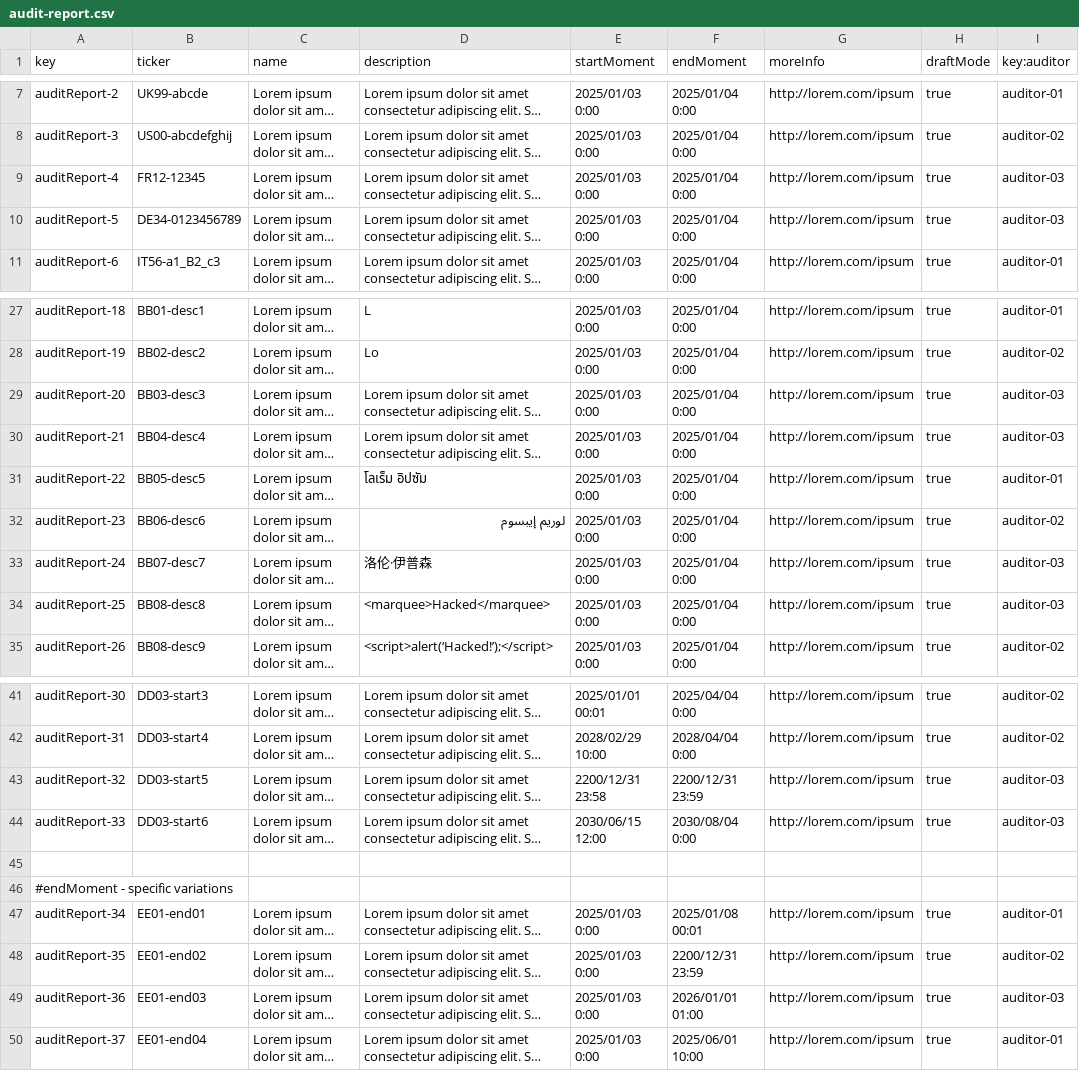
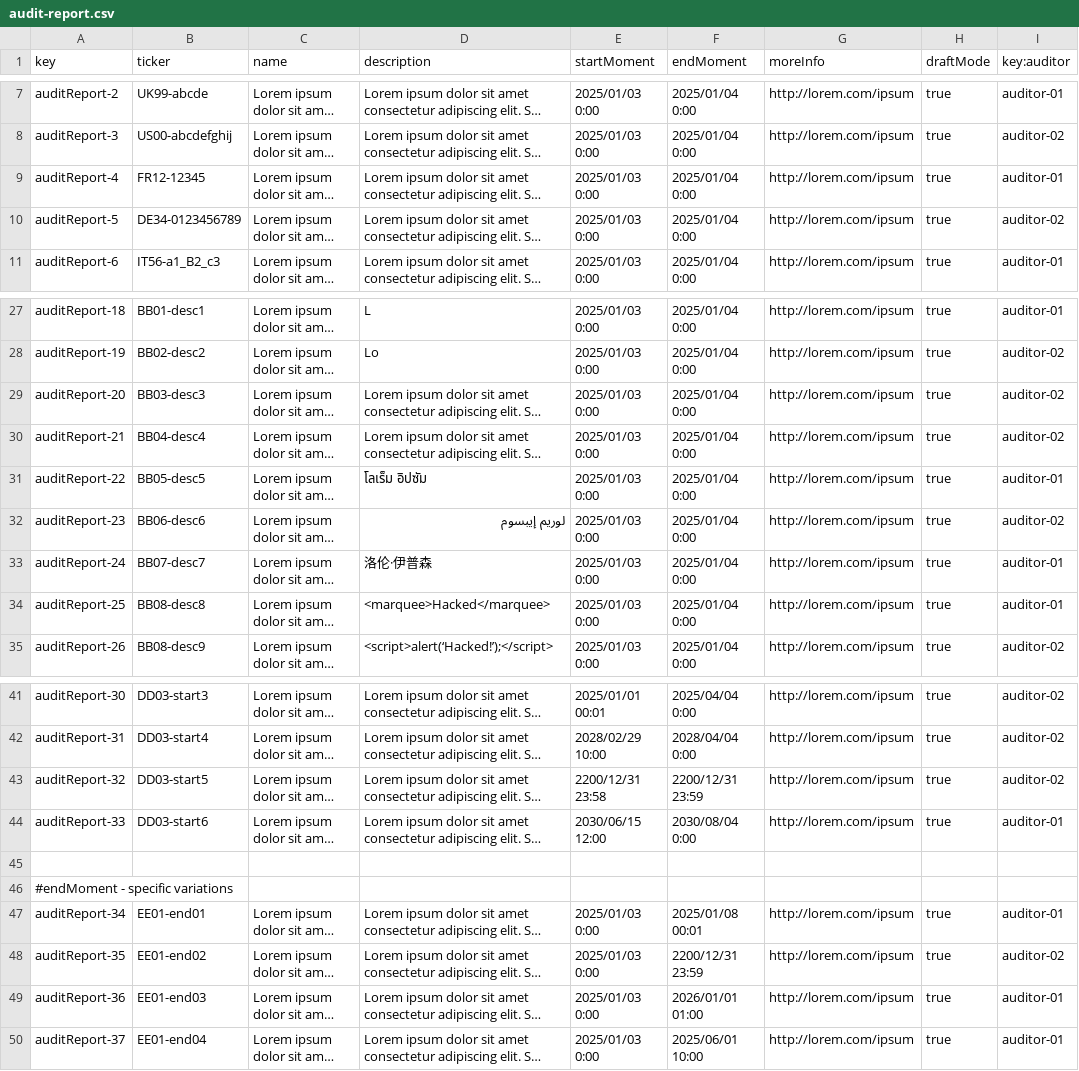
Before and after one commit to DP2-G021/Acme-Starters-C, a CSV file: src/main/resources/WEB-INF/data/sample/batch-01/audit-report.csv, drawn as a sheet; only a part is shown, gaps mark what is left out; long unchanged cells end in …; the diff covers the shown part only; the diff names each change by its address in the sheet, - before the commit and + after, or states it on an @@ line.

Commit message:
feat: implements any and authenticated audit reports list

```diff
--- a/src/main/resources/WEB-INF/data/sample/batch-01/audit-report.csv
+++ b/src/main/resources/WEB-INF/data/sample/batch-01/audit-report.csv
-I9 (key:auditor): auditor-03
+I9 (key:auditor): auditor-01
-I10 (key:auditor): auditor-03
+I10 (key:auditor): auditor-02
-I29:I30 (key:auditor): auditor-03
+I29:I30 (key:auditor): auditor-02
-I33:I34 (key:auditor): auditor-03
+I33:I34 (key:auditor): auditor-01
-I43 (key:auditor): auditor-03
+I43 (key:auditor): auditor-02
-I44 (key:auditor): auditor-03
+I44 (key:auditor): auditor-01
-I49 (key:auditor): auditor-03
+I49 (key:auditor): auditor-01
```
Also changed, not shown: 1 added row and 10 edited cells elsewhere in this file, src/main/resources/WEB-INF/data/errata/batch-01/audit-report.csv, 34 other files.
